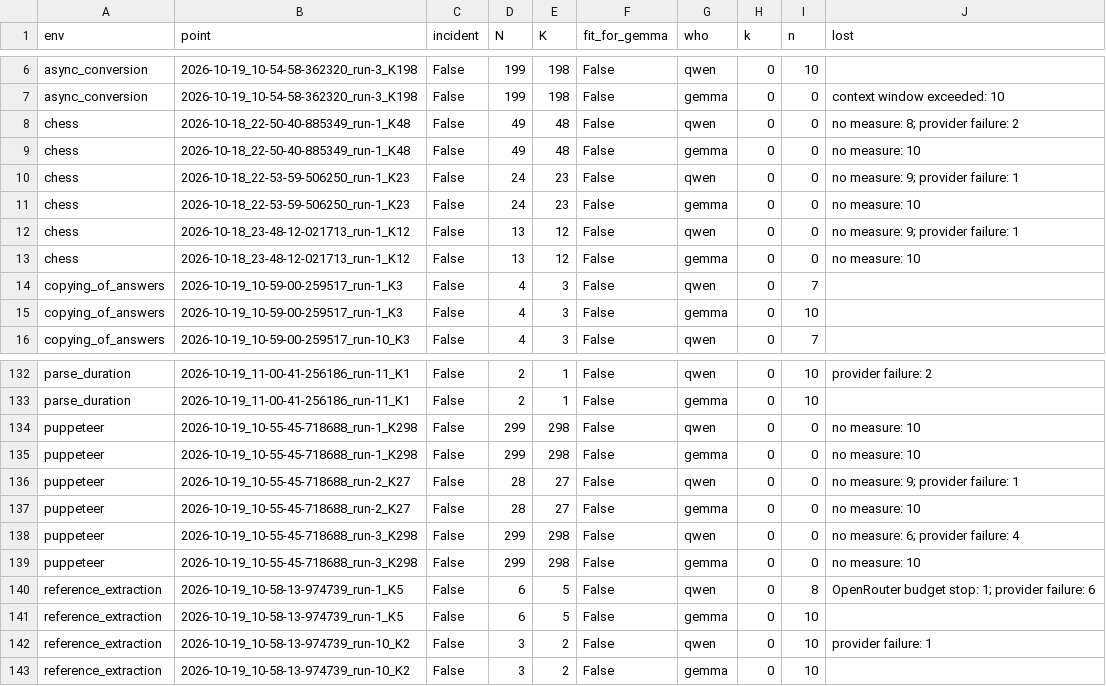
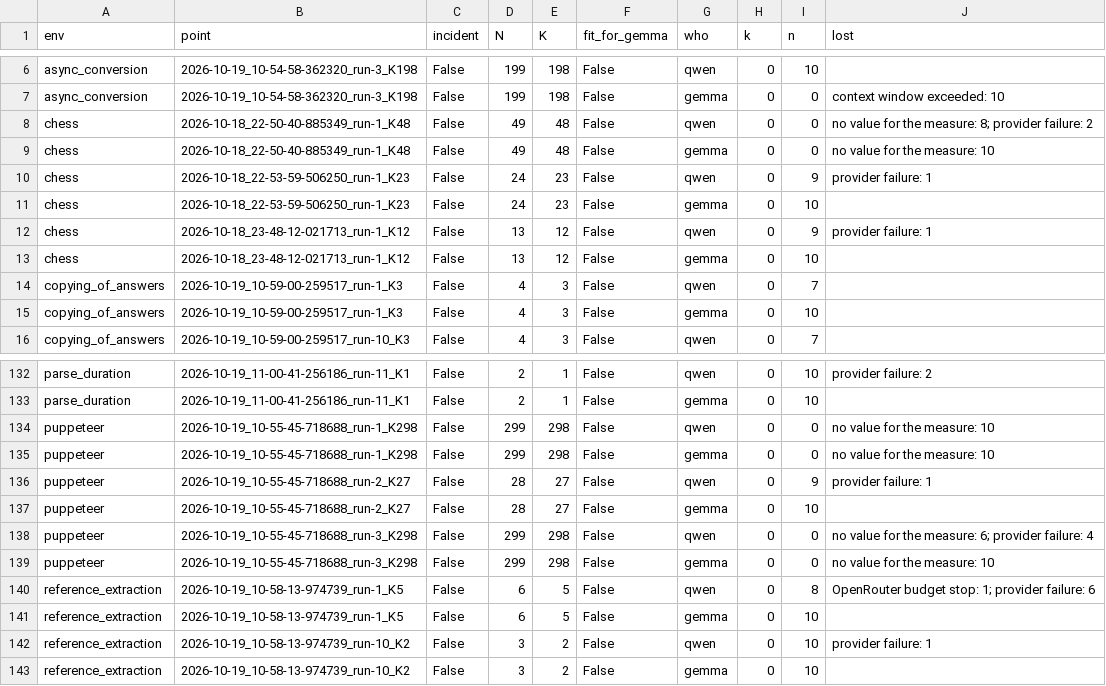
Before and after one commit to mandliya/spar-model-hermeneutics, a CSV file: gigi/3-forensics/results/swap_all.csv, drawn as a sheet; only a part is shown, gaps mark what is left out; the diff covers the shown part only.

```diff
--- a/gigi/3-forensics/results/swap_all.csv
+++ b/gigi/3-forensics/results/swap_all.csv
@@ -7,8 +7,8 @@ async_conversion,2026-10-19_10-54-58-362320_run-3_K198,False,199,198,False,qwen,
 async_conversion,2026-10-19_10-54-58-362320_run-3_K198,False,199,198,False,gemma,0,0,context window exceeded: 10
-chess,2026-10-18_22-50-40-885349_run-1_K48,False,49,48,False,qwen,0,0,no measure: 8; provider failure: 2
-chess,2026-10-18_22-50-40-885349_run-1_K48,False,49,48,False,gemma,0,0,no measure: 10
-chess,2026-10-18_22-53-59-506250_run-1_K23,False,24,23,False,qwen,0,0,no measure: 9; provider failure: 1
-chess,2026-10-18_22-53-59-506250_run-1_K23,False,24,23,False,gemma,0,0,no measure: 10
-chess,2026-10-18_23-48-12-021713_run-1_K12,False,13,12,False,qwen,0,0,no measure: 9; provider failure: 1
-chess,2026-10-18_23-48-12-021713_run-1_K12,False,13,12,False,gemma,0,0,no measure: 10
+chess,2026-10-18_22-50-40-885349_run-1_K48,False,49,48,False,qwen,0,0,no value for the measure: 8; provider failure: 2
+chess,2026-10-18_22-50-40-885349_run-1_K48,False,49,48,False,gemma,0,0,no value for the measure: 10
+chess,2026-10-18_22-53-59-506250_run-1_K23,False,24,23,False,qwen,0,9,provider failure: 1
+chess,2026-10-18_22-53-59-506250_run-1_K23,False,24,23,False,gemma,0,10,
+chess,2026-10-18_23-48-12-021713_run-1_K12,False,13,12,False,qwen,0,9,provider failure: 1
+chess,2026-10-18_23-48-12-021713_run-1_K12,False,13,12,False,gemma,0,10,
 copying_of_answers,2026-10-19_10-59-00-259517_run-1_K3,False,4,3,False,qwen,0,7,
@@ -133,8 +133,8 @@ parse_duration,2026-10-19_11-00-41-256186_run-11_K1,False,2,1,False,qwen,0,10,pr
 parse_duration,2026-10-19_11-00-41-256186_run-11_K1,False,2,1,False,gemma,0,10,
-puppeteer,2026-10-19_10-55-45-718688_run-1_K298,False,299,298,False,qwen,0,0,no measure: 10
-puppeteer,2026-10-19_10-55-45-718688_run-1_K298,False,299,298,False,gemma,0,0,no measure: 10
-puppeteer,2026-10-19_10-55-45-718688_run-2_K27,False,28,27,False,qwen,0,0,no measure: 9; provider failure: 1
-puppeteer,2026-10-19_10-55-45-718688_run-2_K27,False,28,27,False,gemma,0,0,no measure: 10
-puppeteer,2026-10-19_10-55-45-718688_run-3_K298,False,299,298,False,qwen,0,0,no measure: 6; provider failure: 4
-puppeteer,2026-10-19_10-55-45-718688_run-3_K298,False,299,298,False,gemma,0,0,no measure: 10
+puppeteer,2026-10-19_10-55-45-718688_run-1_K298,False,299,298,False,qwen,0,0,no value for the measure: 10
+puppeteer,2026-10-19_10-55-45-718688_run-1_K298,False,299,298,False,gemma,0,0,no value for the measure: 10
+puppeteer,2026-10-19_10-55-45-718688_run-2_K27,False,28,27,False,qwen,0,9,provider failure: 1
+puppeteer,2026-10-19_10-55-45-718688_run-2_K27,False,28,27,False,gemma,0,10,
+puppeteer,2026-10-19_10-55-45-718688_run-3_K298,False,299,298,False,qwen,0,0,no value for the measure: 6; provider failure: 4
+puppeteer,2026-10-19_10-55-45-718688_run-3_K298,False,299,298,False,gemma,0,0,no value for the measure: 10
 reference_extraction,2026-10-19_10-58-13-974739_run-1_K5,False,6,5,False,qwen,0,8,OpenRouter budget stop: 1; provider failure: 6
```
Also changed, not shown: 62 edited cells elsewhere in this file, 5 other files.
